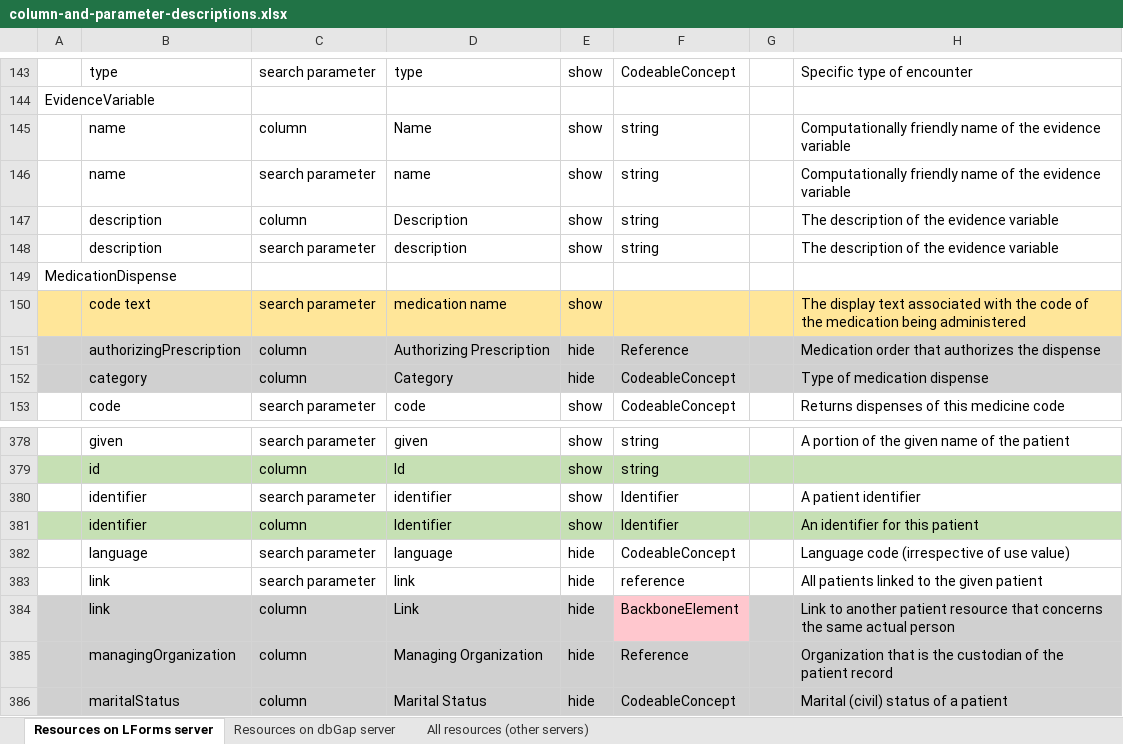
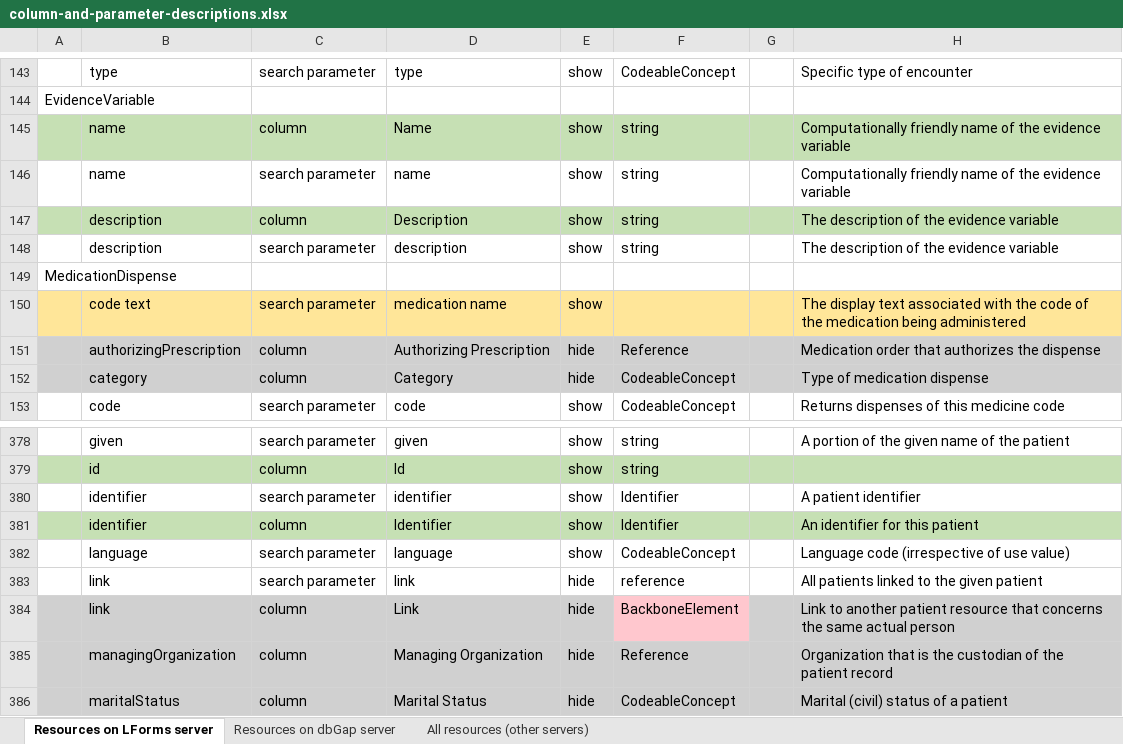
Before and after one commit to LHNCBC/research-data-finder, an Excel workbook: src/conf/xlsx/column-and-parameter-descriptions.xlsx, sheet Resources on LForms server, drawn as a sheet; only a part is shown, gaps mark what is left out; values as stored, in another font and other column widths than the file's, no borders; the diff names each change by its address in the sheet, - before the commit and + after, or states it on an @@ line.

```diff
--- a/src/conf/xlsx/column-and-parameter-descriptions.xlsx (sheet Resources on LForms server)
+++ b/src/conf/xlsx/column-and-parameter-descriptions.xlsx (sheet Resources on LForms server)
-A145:H145 fill: none
+A145:H145 fill: #C6E0B4
-A147:H147 fill: none
+A147:H147 fill: #C6E0B4
-E382: hide
+E382: show
```
Also changed, not shown: sheet Resources on dbGap server, 5 other files.
